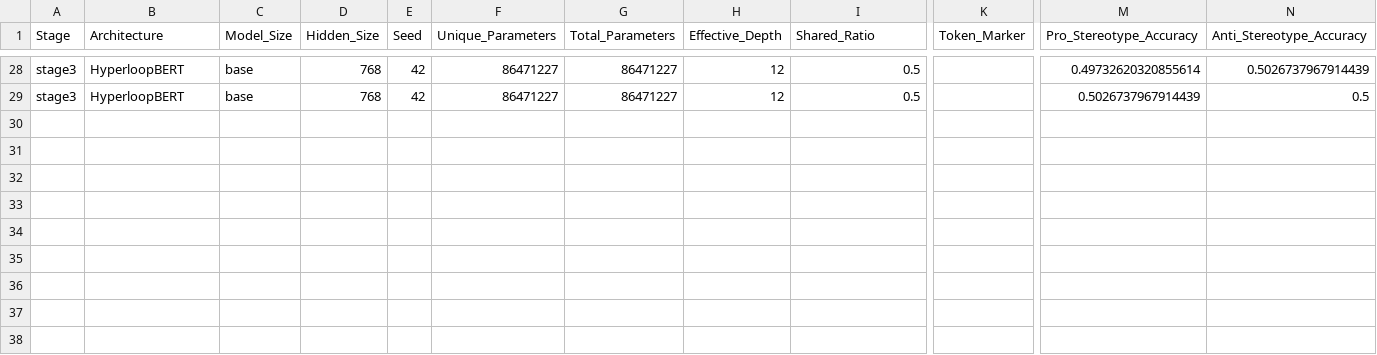
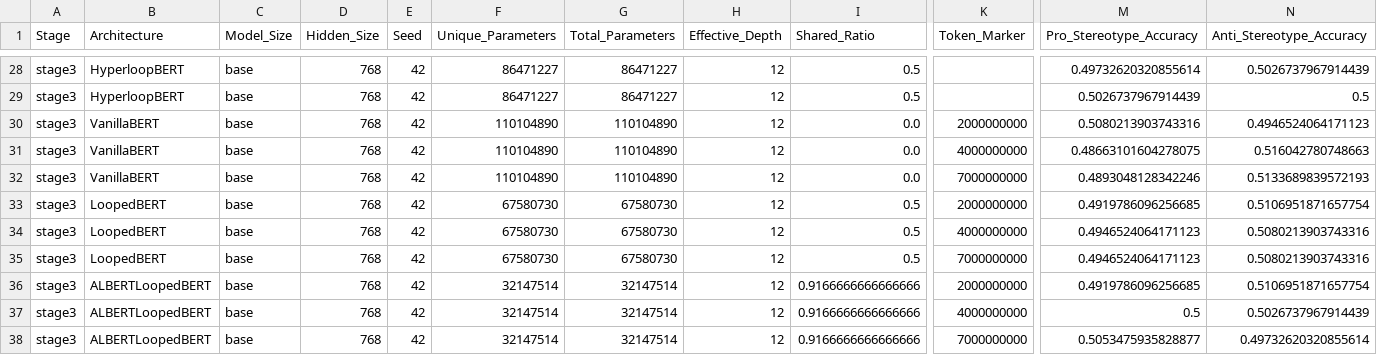
Before and after one commit to DevDaring/HyperloopBert, a CSV file: Codes/results/stage3/bias/winobias_summary.csv, drawn as a sheet; only a part is shown, gaps mark what is left out; rows hold the shown columns only; the diff names each change by its address in the sheet, - before the commit and + after, or states it on an @@ line.

```diff
--- a/Codes/results/stage3/bias/winobias_summary.csv
+++ b/Codes/results/stage3/bias/winobias_summary.csv
+row 30: stage3 | VanillaBERT | base | 768 | 42 | 110104890 | 110104890 | 12 | 0.0 | 2000000000 | 0.5080213903743316 | 0.4946524064171123
+row 31: stage3 | VanillaBERT | base | 768 | 42 | 110104890 | 110104890 | 12 | 0.0 | 4000000000 | 0.48663101604278075 | 0.516042780748663
+row 32: stage3 | VanillaBERT | base | 768 | 42 | 110104890 | 110104890 | 12 | 0.0 | 7000000000 | 0.4893048128342246 | 0.5133689839572193
+row 33: stage3 | LoopedBERT | base | 768 | 42 | 67580730 | 67580730 | 12 | 0.5 | 2000000000 | 0.4919786096256685 | 0.5106951871657754
+row 34: stage3 | LoopedBERT | base | 768 | 42 | 67580730 | 67580730 | 12 | 0.5 | 4000000000 | 0.4946524064171123 | 0.5080213903743316
+row 35: stage3 | LoopedBERT | base | 768 | 42 | 67580730 | 67580730 | 12 | 0.5 | 7000000000 | 0.4946524064171123 | 0.5080213903743316
+row 36: stage3 | ALBERTLoopedBERT | base | 768 | 42 | 32147514 | 32147514 | 12 | 0.9166666666666666 | 2000000000 | 0.4919786096256685 | 0.5106951871657754
+row 37: stage3 | ALBERTLoopedBERT | base | 768 | 42 | 32147514 | 32147514 | 12 | 0.9166666666666666 | 4000000000 | 0.5 | 0.5026737967914439
+row 38: stage3 | ALBERTLoopedBERT | base | 768 | 42 | 32147514 | 32147514 | 12 | 0.9166666666666666 | 7000000000 | 0.5053475935828877 | 0.49732620320855614
```
Also changed, not shown: Codes/results/stage3/bias/multicrows_summary.csv, 12 other files.
